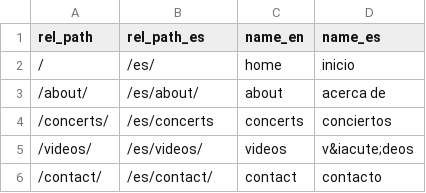
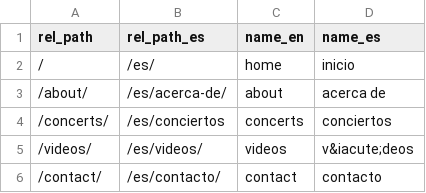
Before and after one commit to javiermontanana/cygnus-trio-website, a CSV file: _data/pages.csv, drawn as a sheet.

```diff
--- a/_data/pages.csv
+++ b/_data/pages.csv
@@ -2,5 +2,5 @@ rel_path,rel_path_es,name_en,name_es
 "/","/es/","home","inicio"
-"/about/","/es/about/","about","acerca de"
-"/concerts/","/es/concerts","concerts","conciertos"
+"/about/","/es/acerca-de/","about","acerca de"
+"/concerts/","/es/conciertos","concerts","conciertos"
 "/videos/","/es/videos/","videos","v&iacute;deos"
-"/contact/","/es/contact/","contact","contacto"
+"/contact/","/es/contacto/","contact","contacto"
```
Also changed, not shown: 9 other files.
